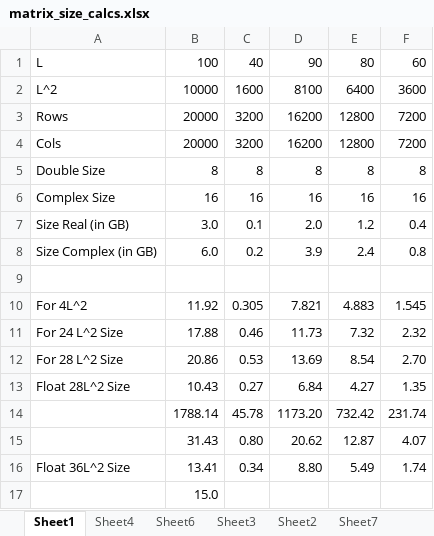
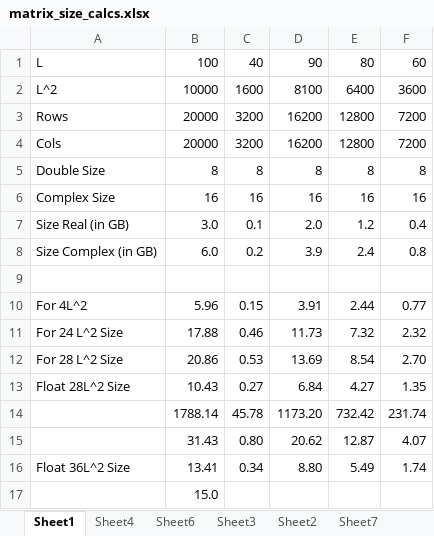
Before and after one commit to adch99/SOMBL, an Excel workbook: docs/matrix_size_calcs.xlsx, sheet Sheet1, drawn as a sheet; values as stored, in another font and other column widths than the file's, no borders; the diff names each change by its address in the sheet, - before the commit and + after, or states it on an @@ line.

```diff
--- a/docs/matrix_size_calcs.xlsx (sheet Sheet1)
+++ b/docs/matrix_size_calcs.xlsx (sheet Sheet1)
-B10: 11.92
+B10: 5.96
-C10: 0.305
+C10: 0.15
-D10: 7.821
+D10: 3.91
-E10: 4.883
+E10: 2.44
-F10: 1.545
+F10: 0.77
```
Also changed, not shown: 23 other files.
